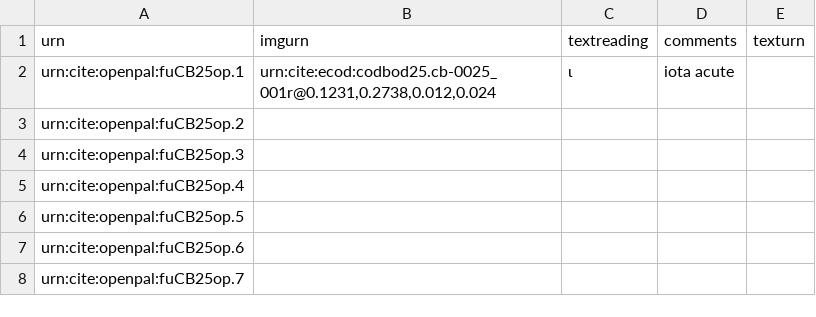
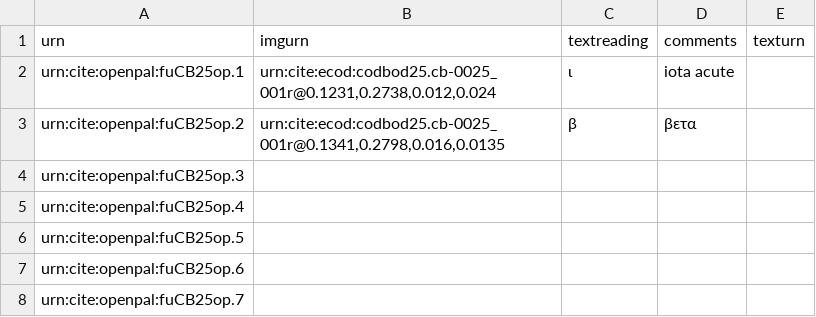
Before and after one commit to Eumaeus/codbod25, a CSV file: collections/op-cb25.csv, drawn as a sheet; only a part is shown.

Commit message:
Update op-cb25.csv

```diff
--- a/collections/op-cb25.csv
+++ b/collections/op-cb25.csv
@@ -2,3 +2,3 @@ urn,imgurn,textreading,comments,texturn
 urn:cite:openpal:fuCB25op.1,"urn:cite:ecod:codbod25.cb-0025_001r@0.1231,0.2738,0.012,0.024",ι,iota acute,
-urn:cite:openpal:fuCB25op.2,,,,
+urn:cite:openpal:fuCB25op.2,"urn:cite:ecod:codbod25.cb-0025_001r@0.1341,0.2798,0.016,0.0135",β,βετα,
 urn:cite:openpal:fuCB25op.3,,,,
```
